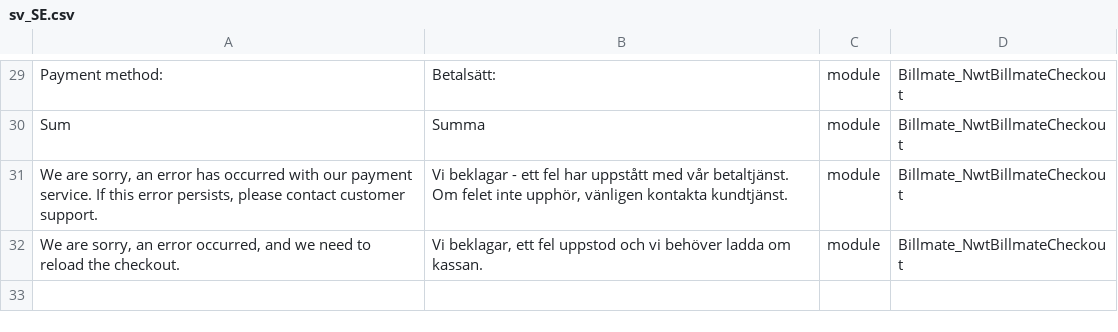
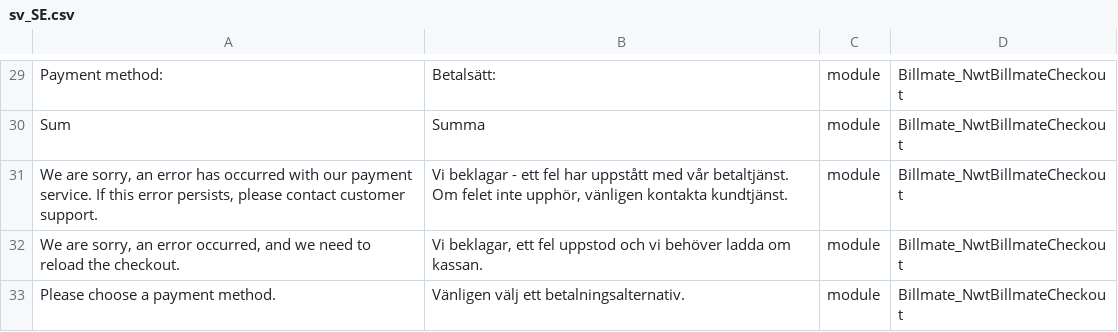
Before and after one commit to Billmate/magento-2, a CSV file: i18n/sv_SE.csv, drawn as a sheet; only a part is shown, gaps mark what is left out; the diff names each change by its address in the sheet, - before the commit and + after, or states it on an @@ line.

Commit message:
[BC-33] Fixes issues with error handling. Authorize command no longer needs to do a request to Billmate. Handling of selected payment method is moved to the checkout process. Adds a logger for Critical level messages.

```diff
--- a/i18n/sv_SE.csv
+++ b/i18n/sv_SE.csv
+row 33: Please choose a payment method. | Vänligen välj ett betalningsalternativ. | module | Billmate_NwtBillmateCheckout
```
Also changed, not shown: 12 other files.
